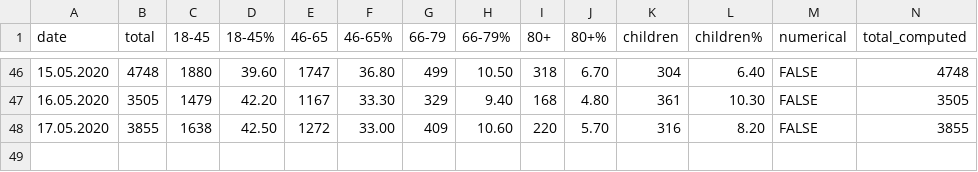
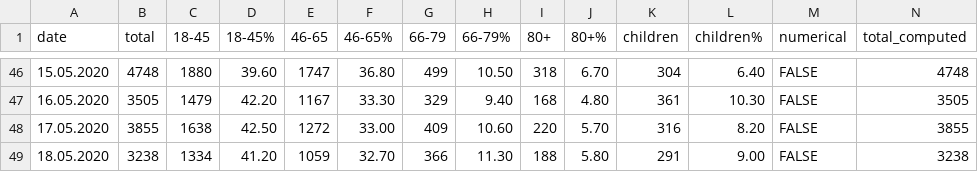
Before and after one commit to PhtRaveller/covid19-ru, a CSV file: data/moscow/age.csv, drawn as a sheet; only a part is shown, gaps mark what is left out.

```diff
--- a/data/moscow/age.csv
+++ b/data/moscow/age.csv
@@ -48 +48,2 @@ date,total,18-45,18-45%,46-65,46-65%,66-79,66-79%,80+,80+%,children,children%,nu
 17.05.2020,3855,1638,42.50,1272,33.00,409,10.60,220,5.70,316,8.20,FALSE,3855
+18.05.2020,3238,1334,41.20,1059,32.70,366,11.30,188,5.80,291,9.00,FALSE,3238
```
Also changed, not shown: data/covid_stats.csv, data/moscow/hospitals/gkb15.csv, 7 other files.
